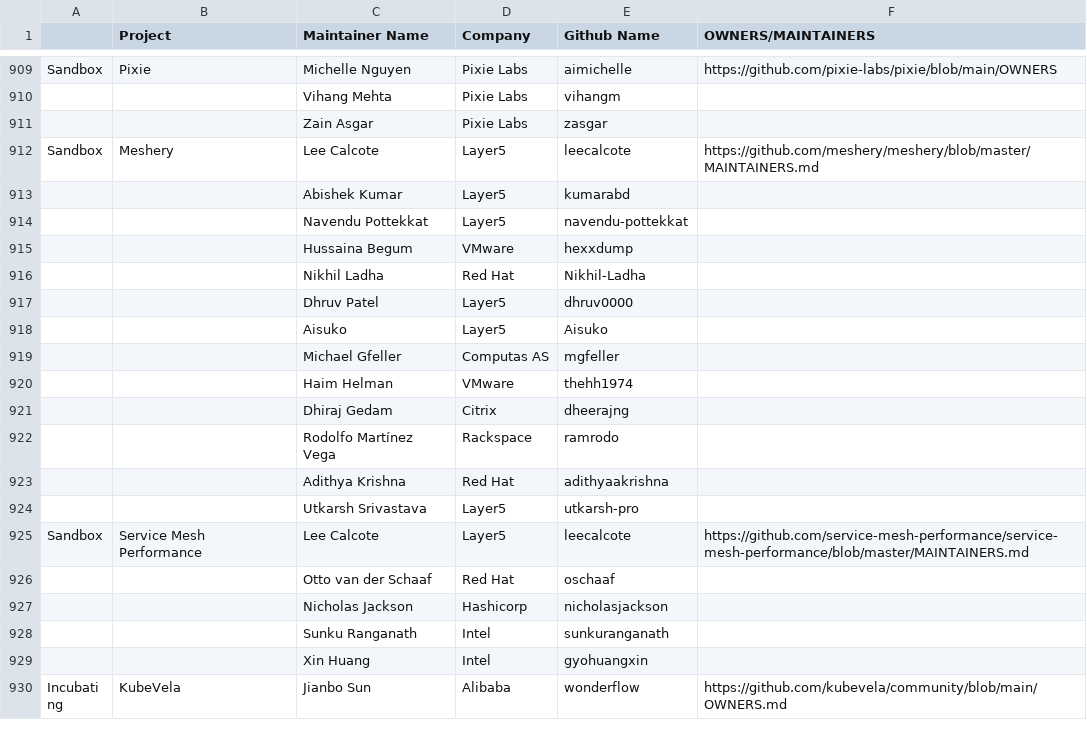
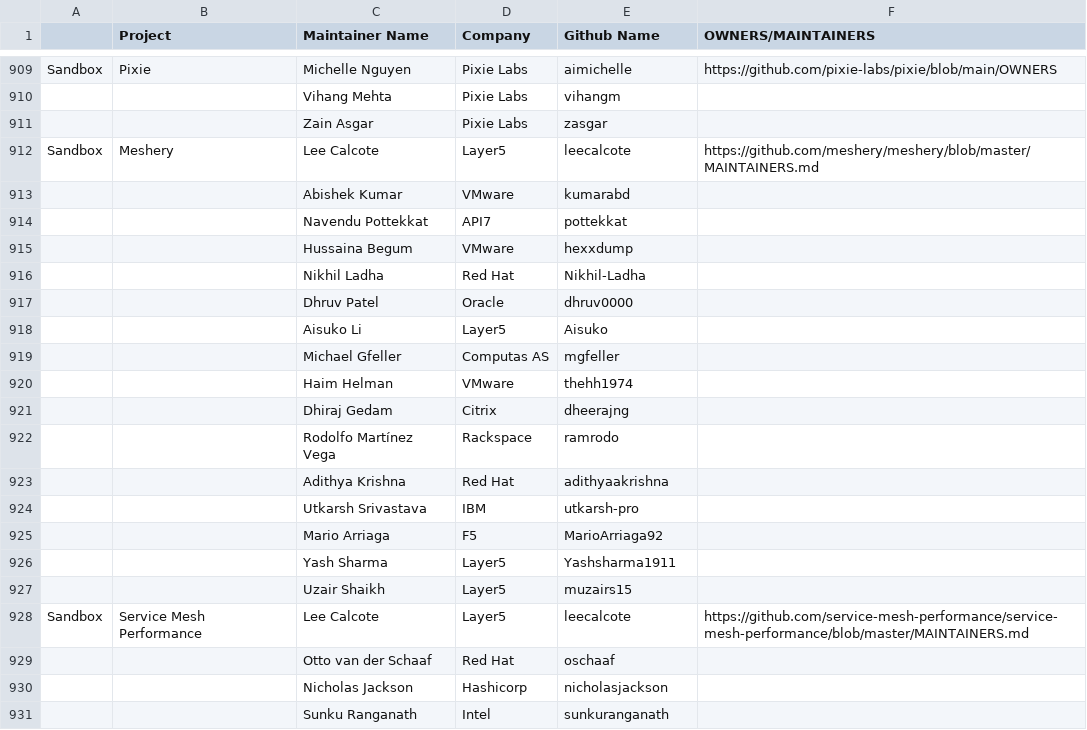
Before and after one commit to cncf/foundation, a CSV file: project-maintainers.csv, drawn as a sheet; only a part is shown, gaps mark what is left out; the shorter side is filled out with more unchanged rows.

Commit message:
Update project-maintainers.csv: Meshery
Signed-off-by: Lee Calcote <lee.calcote@layer5.io>

```diff
--- a/project-maintainers.csv
+++ b/project-maintainers.csv
@@ -912,8 +912,8 @@ Sandbox,Pixie,Michelle Nguyen,Pixie Labs,aimichelle,https://github.com/pixie-lab
 Sandbox,Meshery,Lee Calcote,Layer5,leecalcote,https://github.com/meshery/meshery/blob/master/MAINTAINERS.md
-,,Abishek Kumar,Layer5,kumarabd,
-,,Navendu Pottekkat,Layer5,navendu-pottekkat,
+,,Abishek Kumar,VMware,kumarabd,
+,,Navendu Pottekkat,API7,pottekkat,
 ,,Hussaina Begum,VMware,hexxdump,
 ,,Nikhil Ladha,Red Hat,Nikhil-Ladha,
-,,Dhruv Patel,Layer5,dhruv0000,
-,,Aisuko,Layer5,Aisuko,
+,,Dhruv Patel,Oracle,dhruv0000,
+,,Aisuko Li,Layer5,Aisuko,
 ,,Michael Gfeller,Computas AS,mgfeller,
@@ -923,3 +923,6 @@ Sandbox,Meshery,Lee Calcote,Layer5,leecalcote,https://github.com/meshery/meshery
 ,,Adithya Krishna,Red Hat,adithyaakrishna,
-,,Utkarsh Srivastava,Layer5,utkarsh-pro,
+,,Utkarsh Srivastava,IBM,utkarsh-pro,
+,,Mario Arriaga,F5,MarioArriaga92,
+,,Yash Sharma,Layer5,Yashsharma1911,
+,,Uzair Shaikh,Layer5,muzairs15,
 Sandbox,Service Mesh Performance,Lee Calcote,Layer5,leecalcote,https://github.com/service-mesh-performance/service-mesh-performance/blob/master/MAINTAINERS.md
```
